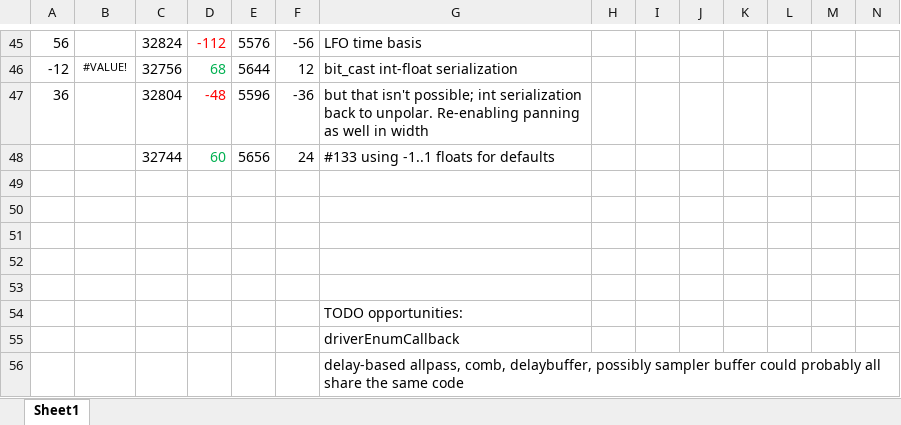
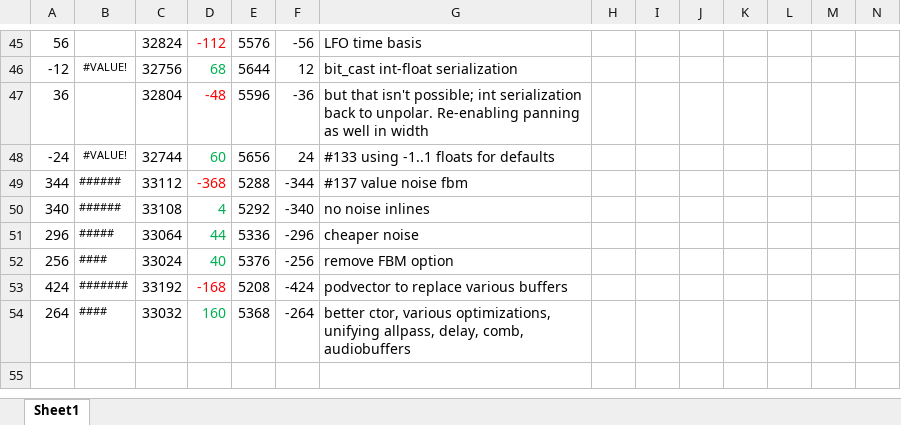
Before and after one commit to thenfour/WaveSabre, an Excel workbook: sizework20260301.xlsx, sheet Sheet1, drawn as a sheet; only a part is shown, gaps mark what is left out; values as stored, in another font and other column widths than the file's, no borders; removed rows and columns are numbered as before the commit, all else as after; rows hold the shown columns only; the diff covers the shown part only; the diff names each change by its address in the sheet, - before the commit and + after, or states it on an @@ line.

Commit message:
- unifying delay/comb/allpass/audio buffers - pod vector

```diff
--- a/sizework20260301.xlsx (sheet Sheet1)
+++ b/sizework20260301.xlsx (sheet Sheet1)
-A48: (empty)
+A48: -24
-B48: (empty)
+B48: #VALUE!
-row 49: (empty)
+row 49: 344 | ###### | 33112 | -368 | 5288 | -344 | #137 value noise fbm
-row 50: (empty)
+row 50: 340 | ###### | 33108 | 4 | 5292 | -340 | no noise inlines
-row 51: (empty)
+row 51: 296 | ##### | 33064 | 44 | 5336 | -296 | cheaper noise
-row 52: (empty)
+row 52: 256 | #### | 33024 | 40 | 5376 | -256 | remove FBM option
-row 53: (empty)
+row 53: 424 | ####### | 33192 | -168 | 5208 | -424 | podvector to replace various buffers
-row 54:  |  |  |  |  |  | TODO opportunities:
-row 55:  |  |  |  |  |  | driverEnumCallback
-row 56:  |  |  |  |  |  | delay-based allpass, comb, delaybuffer, possibly sampler buffer could probably all share the same code
+row 54: 264 | #### | 33032 | 160 | 5368 | -264 | better ctor, various optimizations, unifying allpass, delay, comb, audiobuffers
```
Also changed, not shown: 24 edited cells elsewhere in this sheet, formulas that keep their value, 45 other files.
